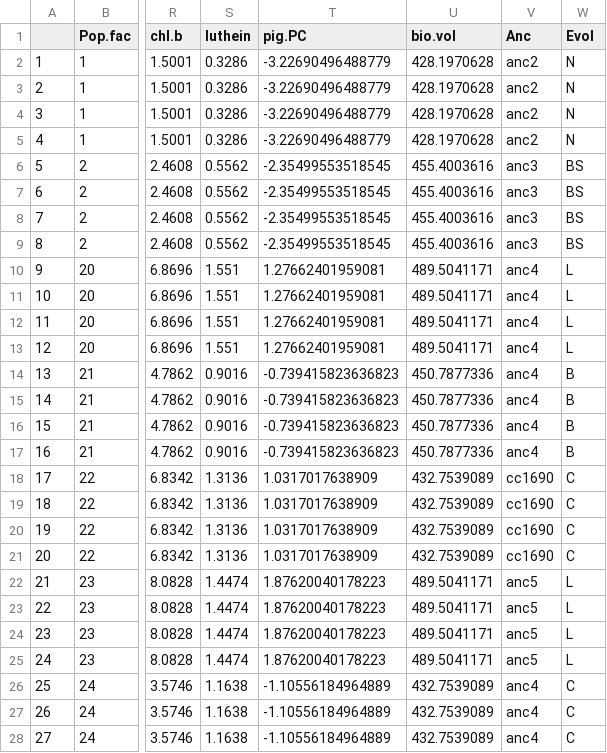
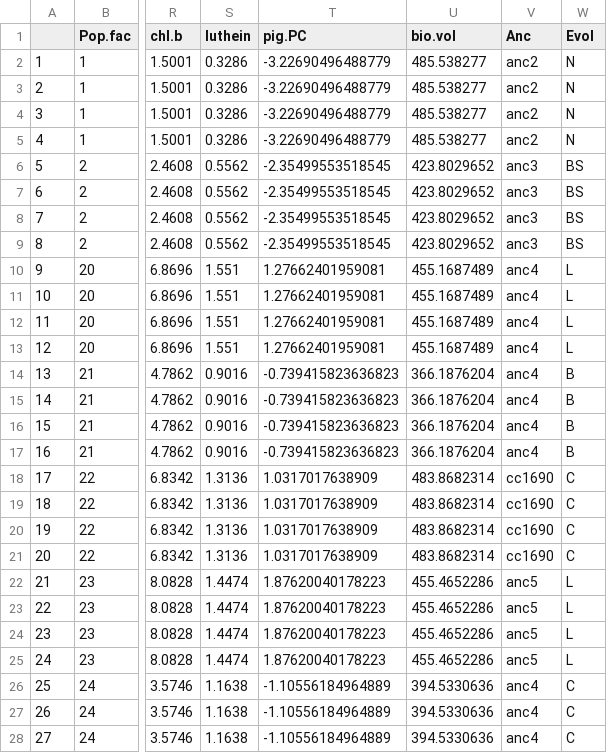
Before and after one commit to JasonLaurich/Chlamy_37_pops_pheno_constraint, a CSV file: data-processed/304_summary_table_final.csv, drawn as a sheet; only a part is shown, gaps mark what is left out; the diff covers the shown part only; the diff names each change by its address in the sheet, - before the commit and + after, or states it on an @@ line.

```diff
--- a/data-processed/304_summary_table_final.csv
+++ b/data-processed/304_summary_table_final.csv
-U2:U5 (bio.vol): 428.1970628
+U2:U5 (bio.vol): 485.538277
-U6:U9 (bio.vol): 455.4003616
+U6:U9 (bio.vol): 423.8029652
-U10:U13 (bio.vol): 489.5041171
+U10:U13 (bio.vol): 455.1687489
-U14:U17 (bio.vol): 450.7877336
+U14:U17 (bio.vol): 366.1876204
-U18:U21 (bio.vol): 432.7539089
+U18:U21 (bio.vol): 483.8682314
-U22:U25 (bio.vol): 489.5041171
+U22:U25 (bio.vol): 455.4652286
-U26:U28 (bio.vol): 432.7539089
+U26:U28 (bio.vol): 394.5330636
```
Also changed, not shown: 121 edited cells elsewhere in this file, data-processed/52_cell_size.csv, 5 other files.
